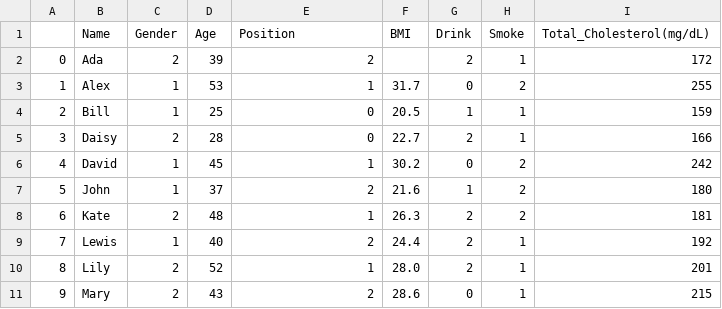
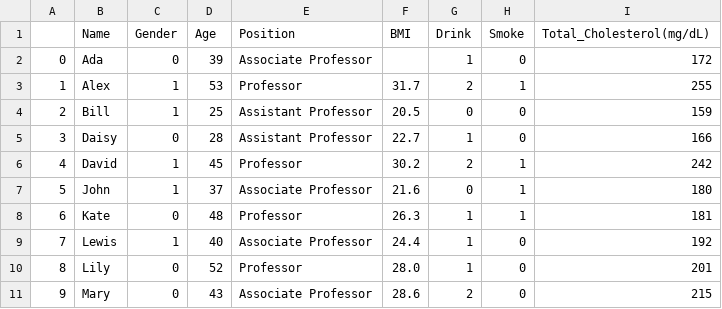
Before and after one commit to storm0530/A2_Assignment, a CSV file: blood_test_data_edited.csv, drawn as a sheet.

```diff
--- a/blood_test_data_edited.csv
+++ b/blood_test_data_edited.csv
@@ -1,11 +1,11 @@
 ,Name,Gender,Age,Position,BMI,Drink,Smoke,Total_Cholesterol(mg/dL)
-0,Ada,2,39,2,,2,1,172
-1,Alex,1,53,1,31.7,0,2,255
-2,Bill,1,25,0,20.5,1,1,159
-3,Daisy,2,28,0,22.7,2,1,166
-4,David,1,45,1,30.2,0,2,242
-5,John,1,37,2,21.6,1,2,180
-6,Kate,2,48,1,26.3,2,2,181
-7,Lewis,1,40,2,24.4,2,1,192
-8,Lily,2,52,1,28.0,2,1,201
-9,Mary,2,43,2,28.6,0,1,215
+0,Ada,0,39,Associate Professor,,1,0,172
+1,Alex,1,53,Professor,31.7,2,1,255
+2,Bill,1,25,Assistant Professor,20.5,0,0,159
+3,Daisy,0,28,Assistant Professor,22.7,1,0,166
+4,David,1,45,Professor,30.2,2,1,242
+5,John,1,37,Associate Professor,21.6,0,1,180
+6,Kate,0,48,Professor,26.3,1,1,181
+7,Lewis,1,40,Associate Professor,24.4,1,0,192
+8,Lily,0,52,Professor,28.0,1,0,201
+9,Mary,0,43,Associate Professor,28.6,2,0,215
```
Also changed, not shown: 7 other files.
